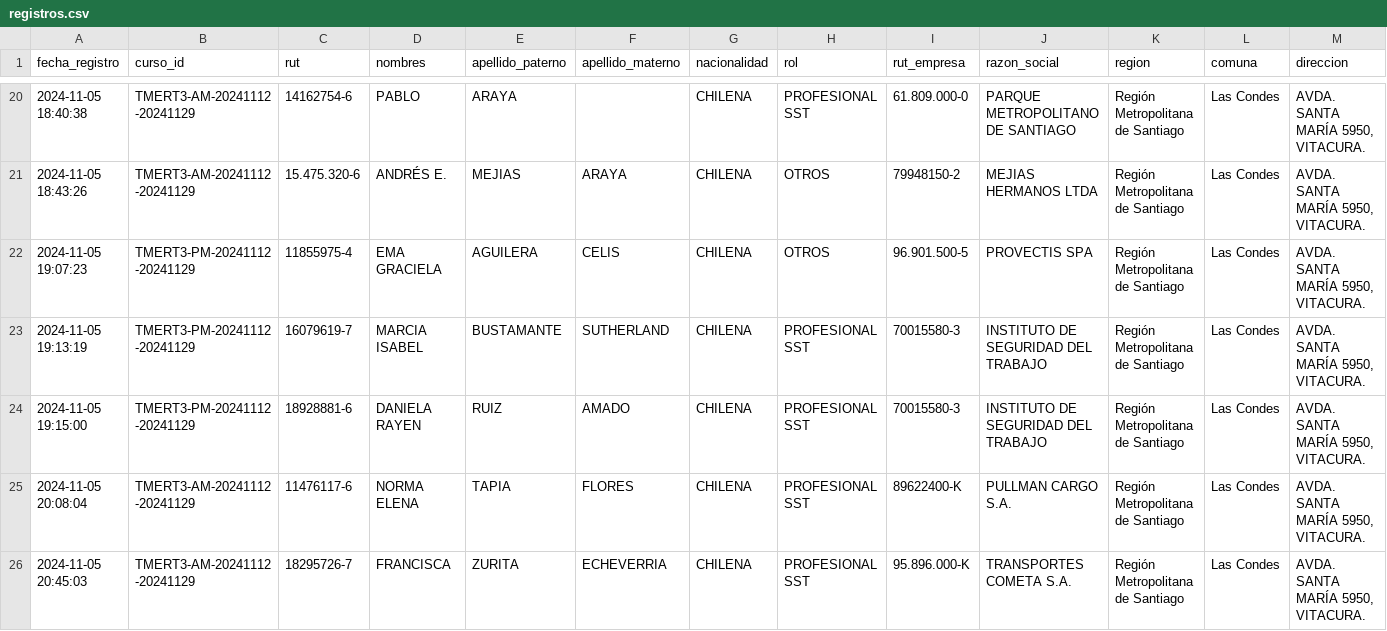
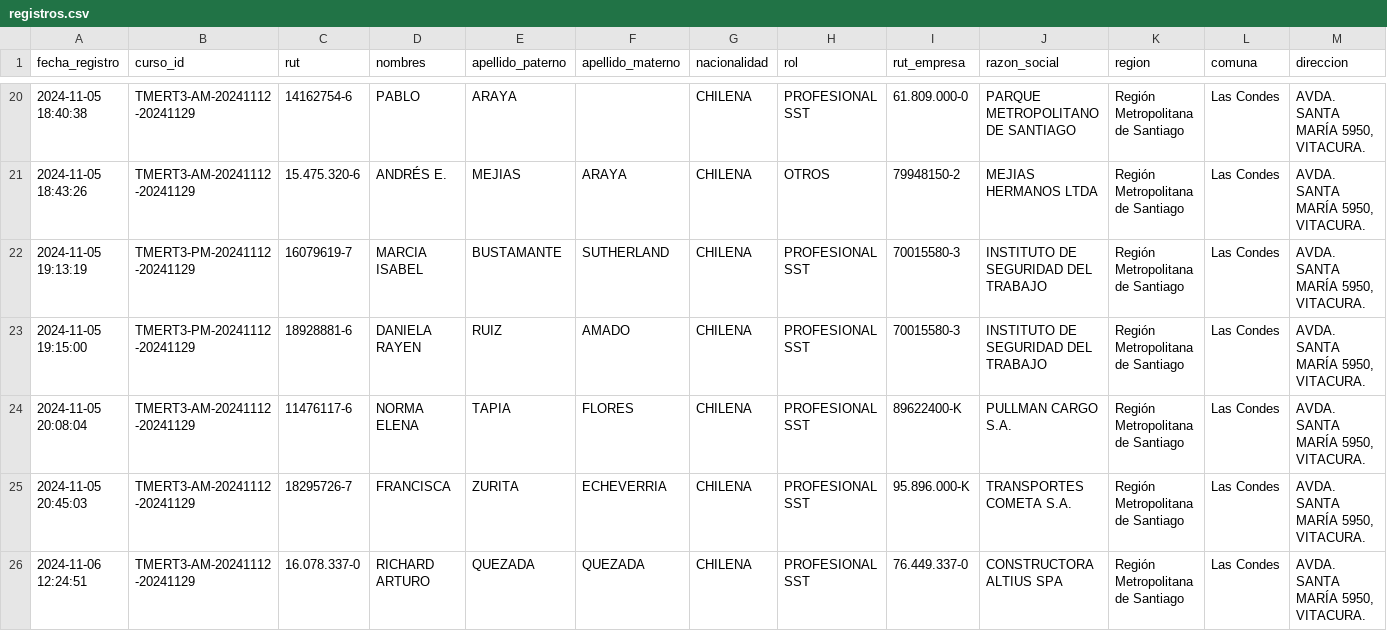
Before and after one commit to DVicenteC/InscripcionCursoTMERT, a CSV file: data/registros.csv, drawn as a sheet; only a part is shown, gaps mark what is left out; the shorter side is filled out with more unchanged rows; rows hold the shown columns only; the diff names each change by its address in the sheet, - before the commit and + after, or states it on an @@ line.

Commit message:
Update registros.csv

```diff
--- a/data/registros.csv
+++ b/data/registros.csv
-row 22: 2024-11-05 19:07:23 | TMERT3-PM-20241112-20241129 | 11855975-4 | EMA GRACIELA | AGUILERA | CELIS | CHILENA | OTROS | 96.901.500-5 | PROVECTIS SPA | Región Metropolitana de Santiago | Las Condes | AVDA. SANTA MARÍA 5950, VITACURA.
```
